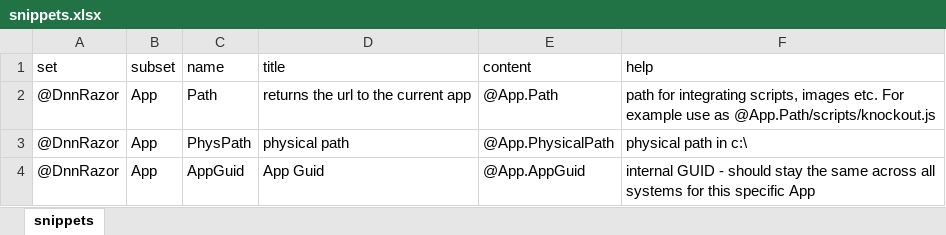
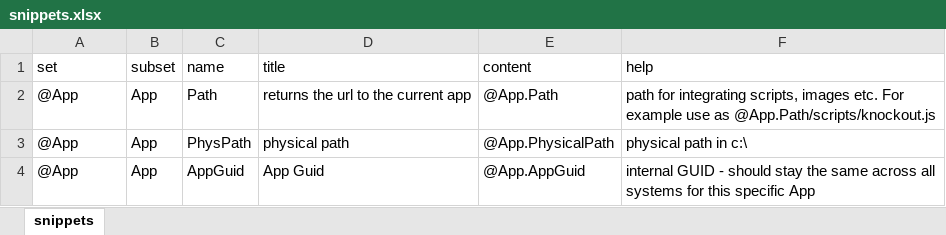
Before and after one commit to 2sic/2sxc, an Excel workbook: src/sxc-develop/source-editor/snippets.xlsx, sheet snippets, drawn as a sheet; only a part is shown; values as stored, in another font and other column widths than the file's, no borders; table styles not drawn; the diff covers the shown part only; the diff names each change by its address in the sheet, - before the commit and + after, or states it on an @@ line.

Commit message:
now supports generic, input-type snippets

```diff
--- a/src/sxc-develop/source-editor/snippets.xlsx (sheet snippets)
+++ b/src/sxc-develop/source-editor/snippets.xlsx (sheet snippets)
-A2:A4 (set): @DnnRazor
+A2:A4 (set): @App
```
Also changed, not shown: 5 added rows and 15 edited cells elsewhere in this sheet, 11 other files.
